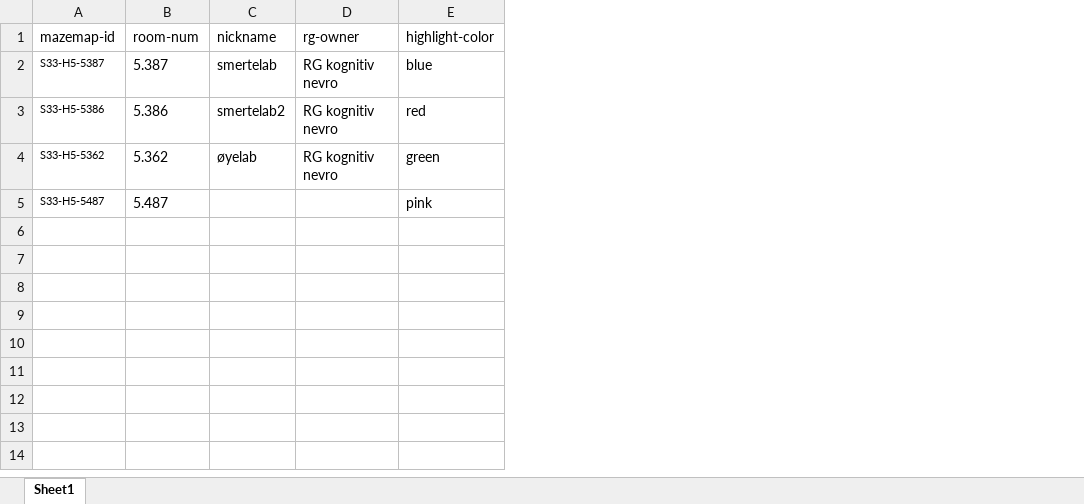
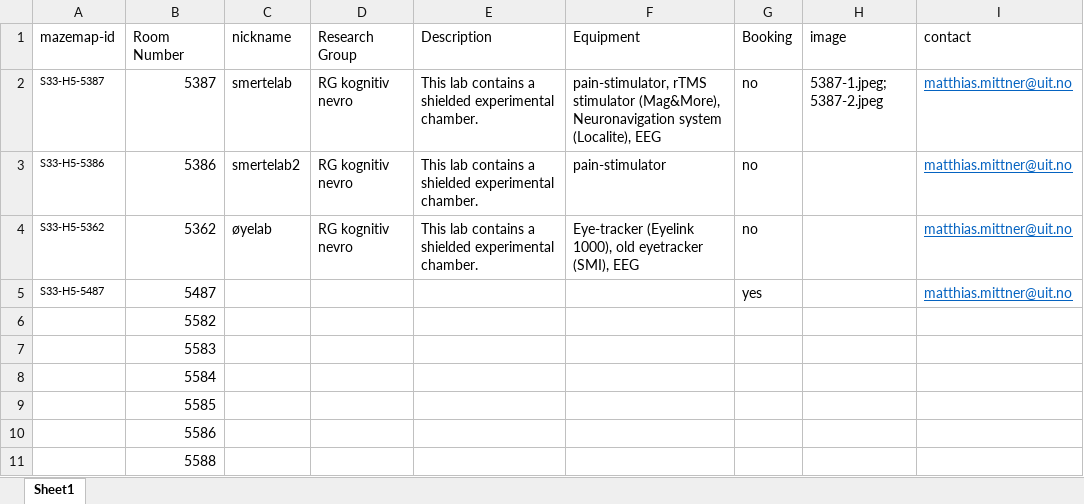
Before and after one commit to ihrke/ips-labmap, an Excel workbook: lablist.xlsx, sheet Sheet1, drawn as a sheet; values as stored, in another font and other column widths than the file's, no borders; removed rows and columns are numbered as before the commit, all else as after; the diff names each change by its address in the sheet, - before the commit and + after, or states it on an @@ line.

```diff
--- a/lablist.xlsx (sheet Sheet1)
+++ b/lablist.xlsx (sheet Sheet1)
-column B (room-num), rows 2-5: 5.387 | 5.386 | 5.362 | 5.487
+column B (Room Number), rows 2-5: 5387 | 5386 | 5362 | 5487
-column E (highlight-color), rows 2-5: blue | red | green | pink
+column E (Description), rows 2-4: all This lab contains a shielded experimental chamber.
+column F (Equipment), rows 2-4: pain-stimulator, rTMS stimulator (Mag&More), Neuronavigation system (Localite), EEG | pain-stimulator | Eye-tracker (Eyelink 1000), old eyetracker (SMI), EEG
+column G (Booking), rows 2-5: no | no | no | yes
+column H (image), row 2: 5387-1.jpeg; 5387-2.jpeg
+column I (contact), rows 2-5: all matthias.mittner@uit.no
-D1: rg-owner
+D1: Research Group
+row 6:  | 5582
+row 7:  | 5583
+row 8:  | 5584
+row 9:  | 5585
+row 10:  | 5586
+row 11:  | 5588
```
Also changed, not shown: 5 other files.
